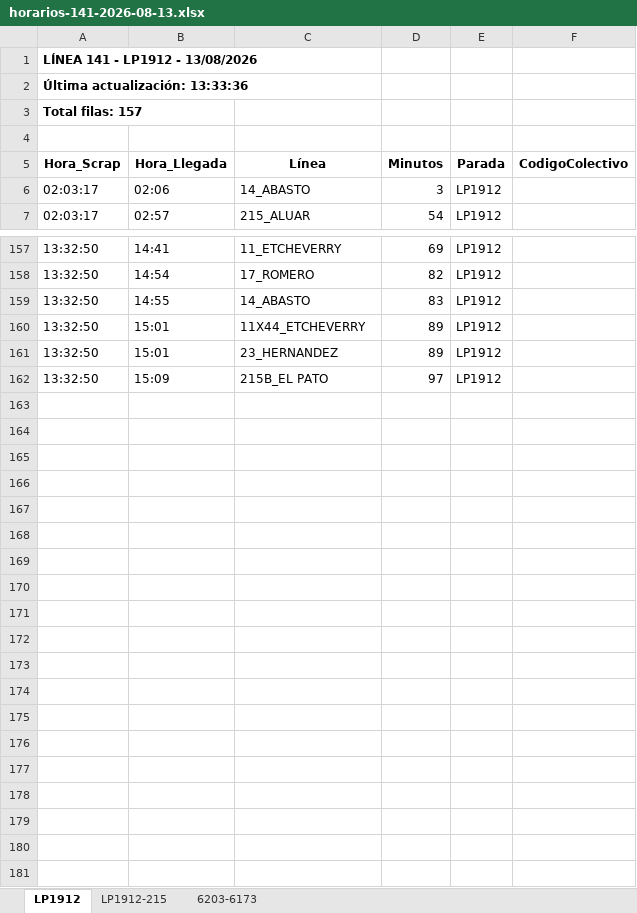
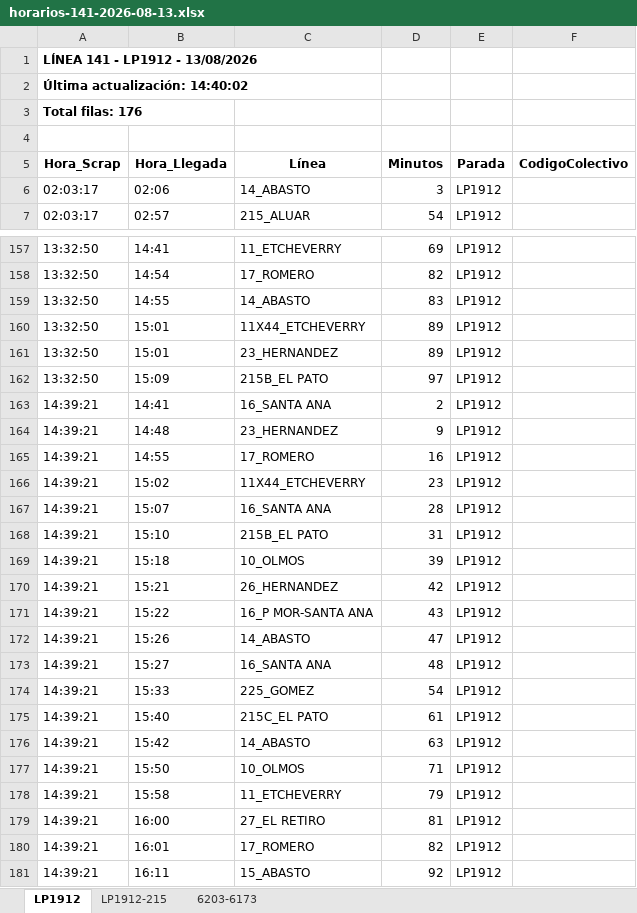
Before and after one commit to palomac00/recolector-colectivos, an Excel workbook: data/horarios-141-2026-08-13.xlsx, sheet LP1912, drawn as a sheet; only a part is shown, gaps mark what is left out; values as stored, in another font and other column widths than the file's, no borders; the diff names each change by its address in the sheet, - before the commit and + after, or states it on an @@ line.

```diff
--- a/data/horarios-141-2026-08-13.xlsx (sheet LP1912)
+++ b/data/horarios-141-2026-08-13.xlsx (sheet LP1912)
-A2 (Hora_Scrap): Última actualización: 13:33:36
+A2 (Hora_Scrap): Última actualización: 14:40:02
-A3 (Hora_Scrap): Total filas: 157
+A3 (Hora_Scrap): Total filas: 176
+row 163: 14:39:21 | 14:41 | 16_SANTA ANA | 2 | LP1912
+row 164: 14:39:21 | 14:48 | 23_HERNANDEZ | 9 | LP1912
+row 165: 14:39:21 | 14:55 | 17_ROMERO | 16 | LP1912
+row 166: 14:39:21 | 15:02 | 11X44_ETCHEVERRY | 23 | LP1912
+row 167: 14:39:21 | 15:07 | 16_SANTA ANA | 28 | LP1912
+row 168: 14:39:21 | 15:10 | 215B_EL PATO | 31 | LP1912
+row 169: 14:39:21 | 15:18 | 10_OLMOS | 39 | LP1912
+row 170: 14:39:21 | 15:21 | 26_HERNANDEZ | 42 | LP1912
+row 171: 14:39:21 | 15:22 | 16_P MOR-SANTA ANA | 43 | LP1912
+row 172: 14:39:21 | 15:26 | 14_ABASTO | 47 | LP1912
+row 173: 14:39:21 | 15:27 | 16_SANTA ANA | 48 | LP1912
+row 174: 14:39:21 | 15:33 | 225_GOMEZ | 54 | LP1912
+row 175: 14:39:21 | 15:40 | 215C_EL PATO | 61 | LP1912
+row 176: 14:39:21 | 15:42 | 14_ABASTO | 63 | LP1912
+row 177: 14:39:21 | 15:50 | 10_OLMOS | 71 | LP1912
+row 178: 14:39:21 | 15:58 | 11_ETCHEVERRY | 79 | LP1912
+row 179: 14:39:21 | 16:00 | 27_EL RETIRO | 81 | LP1912
+row 180: 14:39:21 | 16:01 | 17_ROMERO | 82 | LP1912
+row 181: 14:39:21 | 16:11 | 15_ABASTO | 92 | LP1912
```
Also changed, not shown: sheet 6203-6173, sheet LP1912-215, 2 other files.
